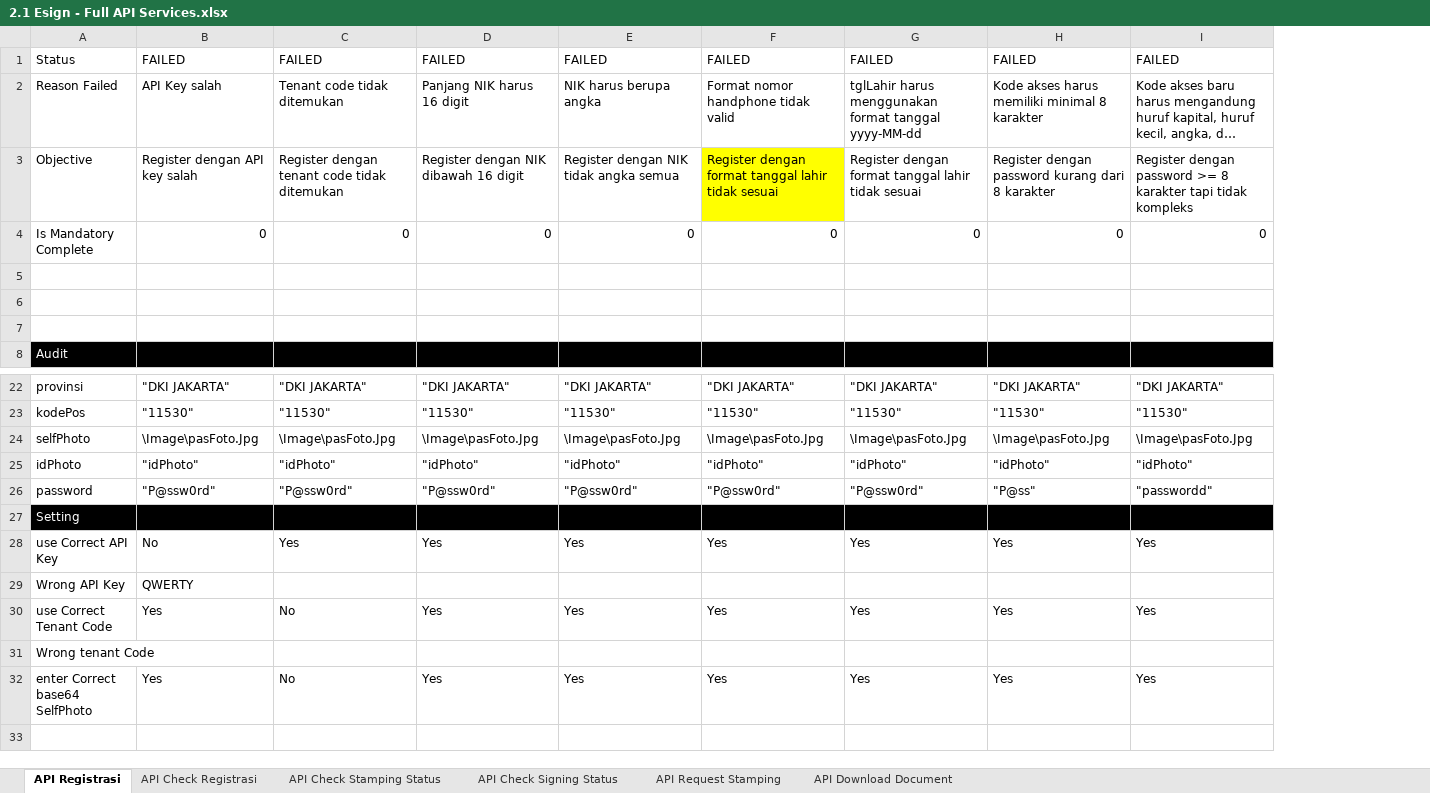
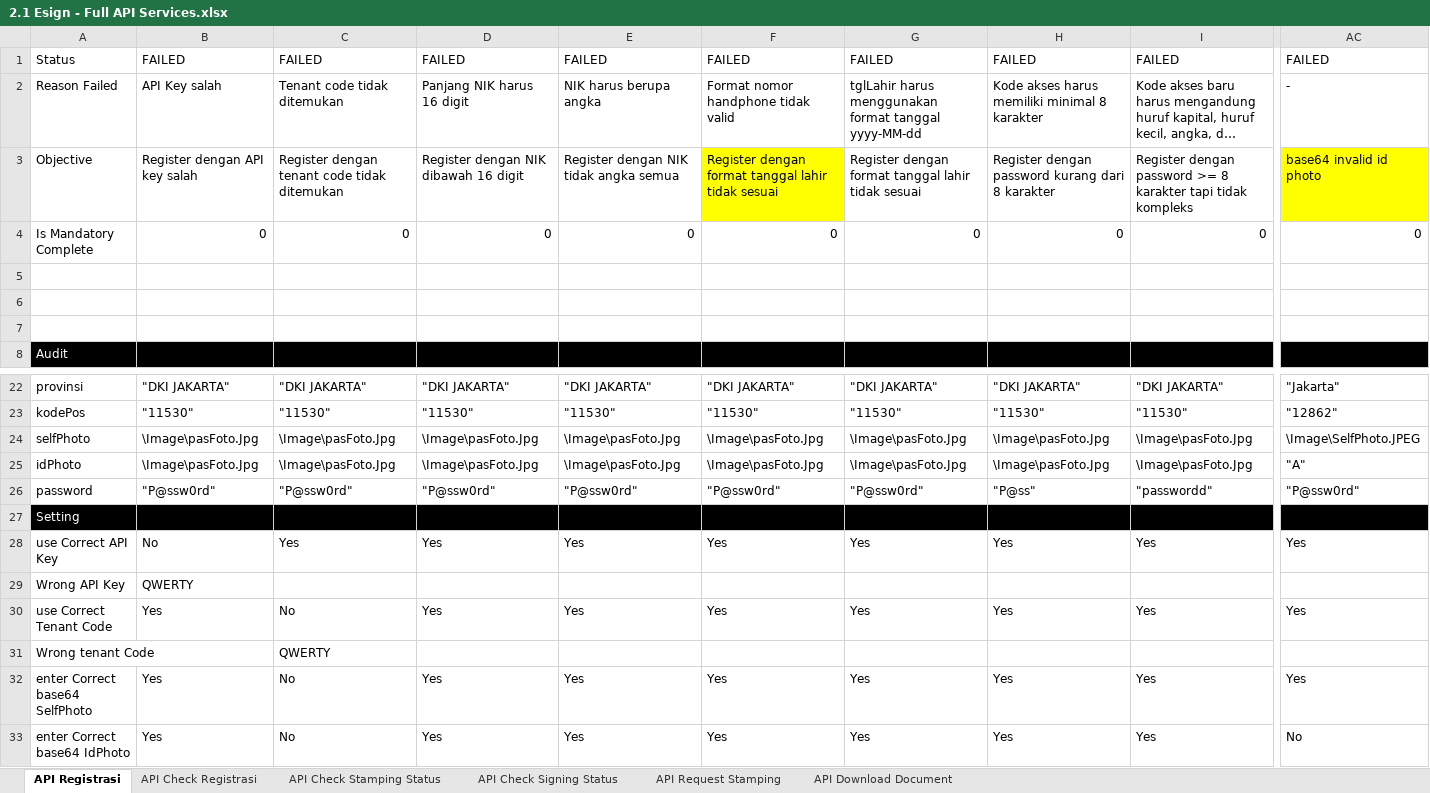
Before and after one commit to qcadins/ATeSign, an Excel workbook: Excel/2.1 Esign - Full API Services.xlsx, sheet API Registrasi, drawn as a sheet; only a part is shown, gaps mark what is left out; long unchanged cells end in …; values as stored, in another font and other column widths than the file's, no borders; conditional formats not drawn; rows hold the shown columns only; the diff covers the shown part only; the diff names each change by its address in the sheet, - before the commit and + after, or states it on an @@ line.

```diff
--- a/Excel/2.1 Esign - Full API Services.xlsx (sheet API Registrasi)
+++ b/Excel/2.1 Esign - Full API Services.xlsx (sheet API Registrasi)
+column AC, rows 1-4: FAILED | - | base64 invalid id photo | 0; rows 22-32: "Jakarta" | "12862" | \Image\SelfPhoto.JPEG | "A" | "P@ssw0rd" |  | Yes |  | Yes |  | Yes
-B25: "idPhoto"
+B25: \Image\pasFoto.Jpg
-C25: "idPhoto"
+C25: \Image\pasFoto.Jpg
-D25: "idPhoto"
+D25: \Image\pasFoto.Jpg
-E25: "idPhoto"
+E25: \Image\pasFoto.Jpg
-F25: "idPhoto"
+F25: \Image\pasFoto.Jpg
-G25: "idPhoto"
+G25: \Image\pasFoto.Jpg
-H25: "idPhoto"
+H25: \Image\pasFoto.Jpg
-I25: "idPhoto"
+I25: \Image\pasFoto.Jpg
-C31: (empty)
+C31: QWERTY
+row 33: enter Correct base64 IdPhoto | Yes | No | Yes | Yes | Yes | Yes | Yes | Yes | No
```
Also changed, not shown: 33 edited cells elsewhere in this sheet, sheet API Request Stamping, sheet API Check Registrasi, sheet API Download Document, sheet API Check Signing Status, sheet API Check Stamping Status, formulas that keep their value, Excel/2. Esign.xlsx.
